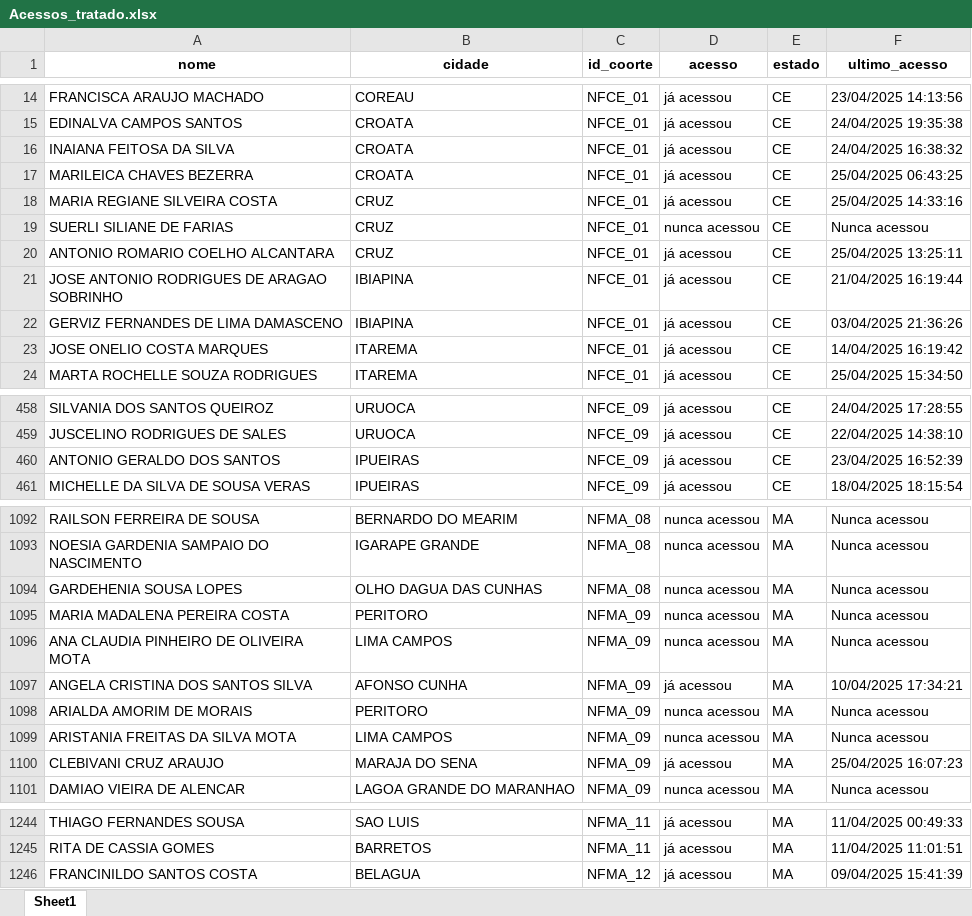
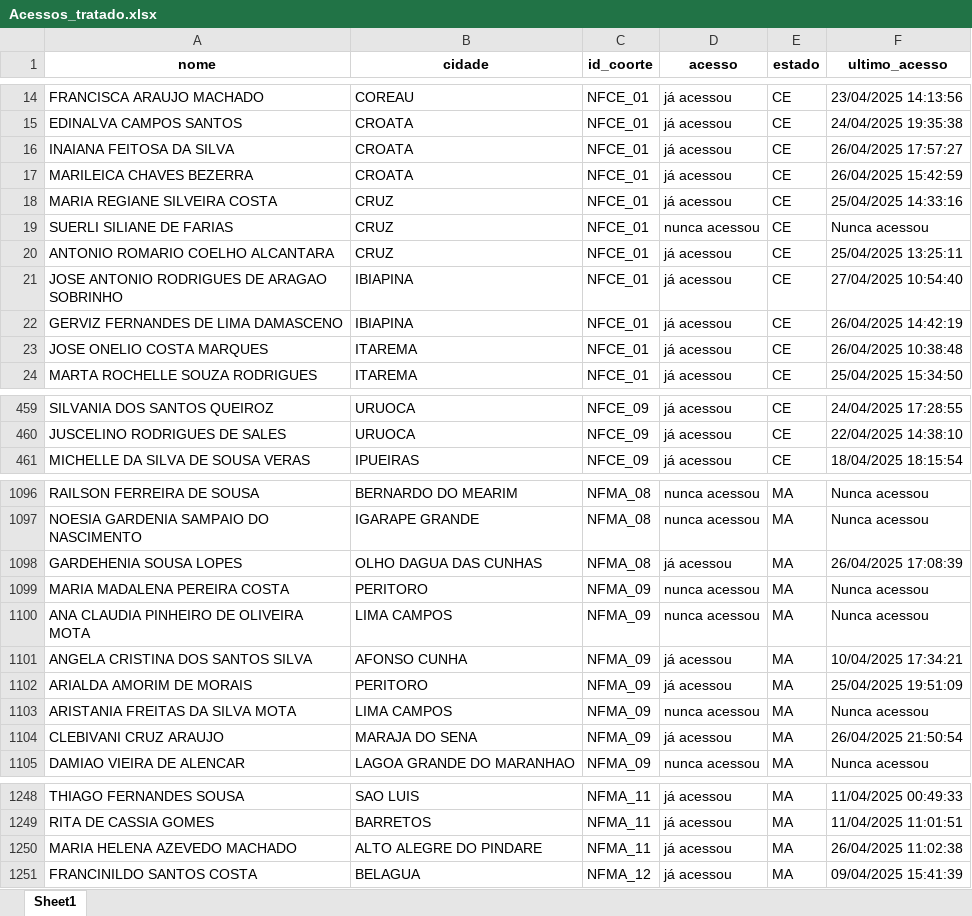
Before and after one commit to amarildorfilhoufc/eti-2025-streamlit, an Excel workbook: Acessos_tratado.xlsx, sheet Sheet1, drawn as a sheet; only a part is shown, gaps mark what is left out; values as stored, in another font and other column widths than the file's, no borders; removed rows and columns are numbered as before the commit, all else as after; the diff covers the shown part only; the diff names each change by its address in the sheet, - before the commit and + after, or states it on an @@ line.

Commit message:
Substituindo Acessos_tratado.xlsx pela versão atualizada

```diff
--- a/Acessos_tratado.xlsx (sheet Sheet1)
+++ b/Acessos_tratado.xlsx (sheet Sheet1)
-F16 (ultimo_acesso): 24/04/2025 16:38:32
+F16 (ultimo_acesso): 26/04/2025 17:57:27
-F17 (ultimo_acesso): 25/04/2025 06:43:25
+F17 (ultimo_acesso): 26/04/2025 15:42:59
-F21 (ultimo_acesso): 21/04/2025 16:19:44
+F21 (ultimo_acesso): 27/04/2025 10:54:40
-F22 (ultimo_acesso): 03/04/2025 21:36:26
+F22 (ultimo_acesso): 26/04/2025 14:42:19
-F23 (ultimo_acesso): 14/04/2025 16:19:42
+F23 (ultimo_acesso): 26/04/2025 10:38:48
-row 460: ANTONIO GERALDO DOS SANTOS | IPUEIRAS | NFCE_09 | já acessou | CE | 23/04/2025 16:52:39
-D1098 (acesso): nunca acessou
+D1098 (acesso): já acessou
-F1098 (ultimo_acesso): Nunca acessou
+F1098 (ultimo_acesso): 26/04/2025 17:08:39
-D1102 (acesso): nunca acessou
+D1102 (acesso): já acessou
-F1102 (ultimo_acesso): Nunca acessou
+F1102 (ultimo_acesso): 25/04/2025 19:51:09
-F1104 (ultimo_acesso): 25/04/2025 16:07:23
+F1104 (ultimo_acesso): 26/04/2025 21:50:54
+row 1250: MARIA HELENA AZEVEDO MACHADO | ALTO ALEGRE DO PINDARE | NFMA_11 | já acessou | MA | 26/04/2025 11:02:38
```
Also changed, not shown: 5 added rows and 178 edited cells elsewhere in this sheet.
